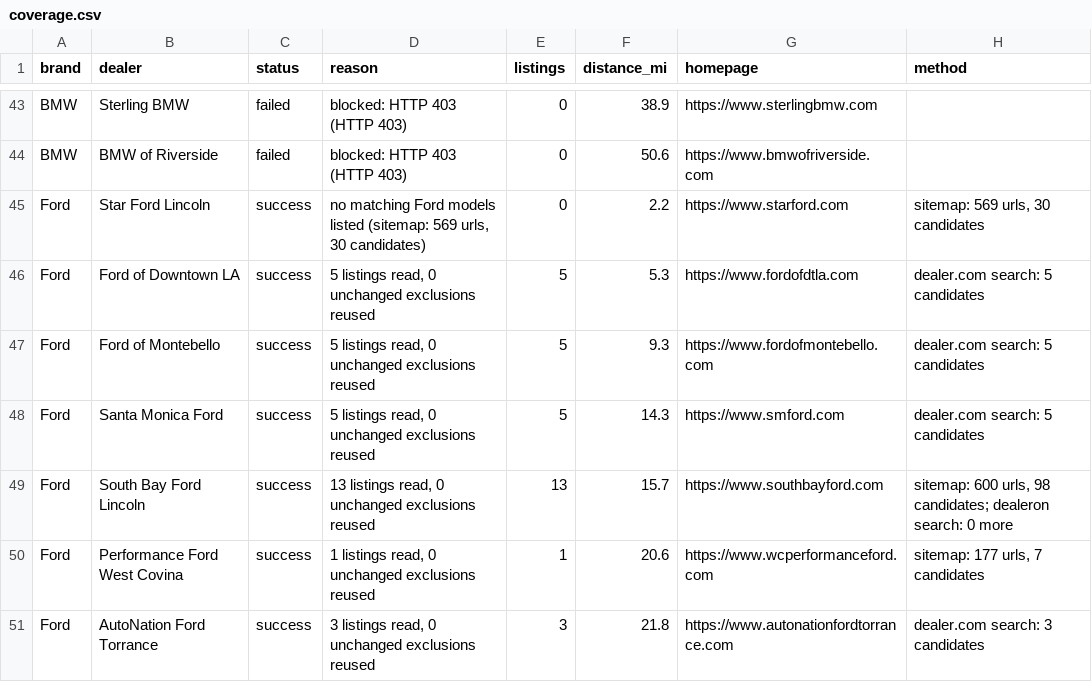
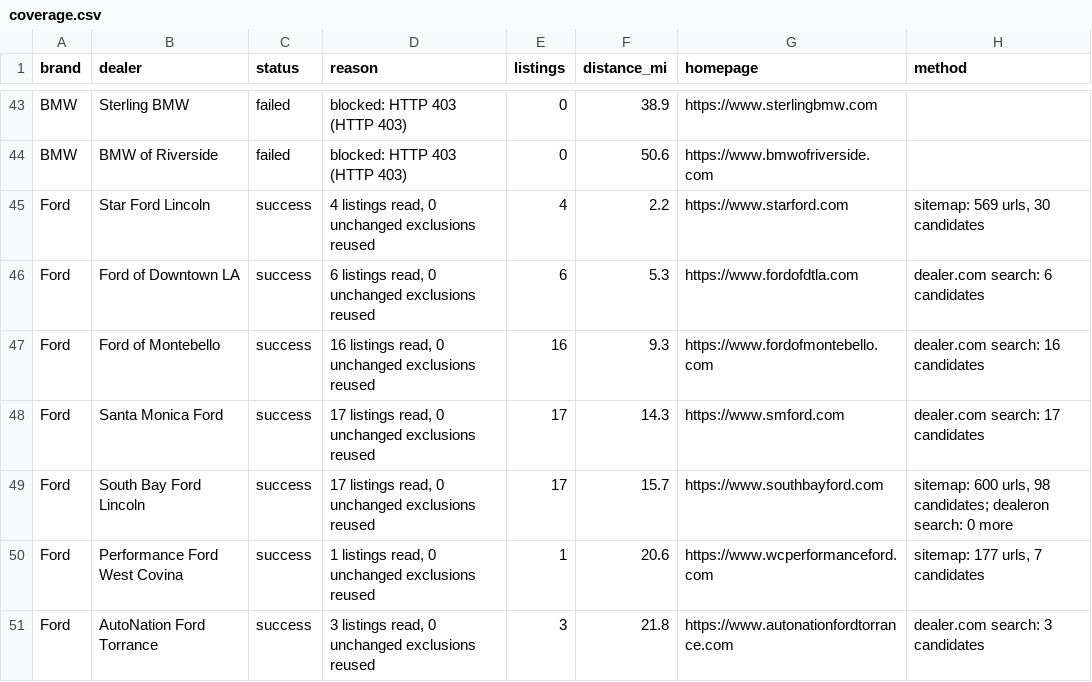
Before and after one commit to jhpdrbl/Car-finder-Ross, a CSV file: data/coverage.csv, drawn as a sheet; only a part is shown, gaps mark what is left out; the diff covers the shown part only.

```diff
--- a/data/coverage.csv
+++ b/data/coverage.csv
@@ -44,7 +44,7 @@ BMW,Sterling BMW,failed,blocked: HTTP 403 (HTTP 403),0,38.9,https://www.sterling
 BMW,BMW of Riverside,failed,blocked: HTTP 403 (HTTP 403),0,50.6,https://www.bmwofriverside.com,
-Ford,Star Ford Lincoln,success,"no matching Ford models listed (sitemap: 569 urls, 30 candidates)",0,2.2,https://www.starford.com,"sitemap: 569 urls, 30 candidates"
-Ford,Ford of Downtown LA,success,"5 listings read, 0 unchanged exclusions reused",5,5.3,https://www.fordofdtla.com,dealer.com search: 5 candidates
-Ford,Ford of Montebello,success,"5 listings read, 0 unchanged exclusions reused",5,9.3,https://www.fordofmontebello.com,dealer.com search: 5 candidates
-Ford,Santa Monica Ford,success,"5 listings read, 0 unchanged exclusions reused",5,14.3,https://www.smford.com,dealer.com search: 5 candidates
-Ford,South Bay Ford Lincoln,success,"13 listings read, 0 unchanged exclusions reused",13,15.7,https://www.southbayford.com,"sitemap: 600 urls, 98 candidates; dealeron search: 0 more"
+Ford,Star Ford Lincoln,success,"4 listings read, 0 unchanged exclusions reused",4,2.2,https://www.starford.com,"sitemap: 569 urls, 30 candidates"
+Ford,Ford of Downtown LA,success,"6 listings read, 0 unchanged exclusions reused",6,5.3,https://www.fordofdtla.com,dealer.com search: 6 candidates
+Ford,Ford of Montebello,success,"16 listings read, 0 unchanged exclusions reused",16,9.3,https://www.fordofmontebello.com,dealer.com search: 16 candidates
+Ford,Santa Monica Ford,success,"17 listings read, 0 unchanged exclusions reused",17,14.3,https://www.smford.com,dealer.com search: 17 candidates
+Ford,South Bay Ford Lincoln,success,"17 listings read, 0 unchanged exclusions reused",17,15.7,https://www.southbayford.com,"sitemap: 600 urls, 98 candidates; dealeron search: 0 more"
 Ford,Performance Ford West Covina,success,"1 listings read, 0 unchanged exclusions reused",1,20.6,https://www.wcperformanceford.com,"sitemap: 177 urls, 7 candidates"
```
Also changed, not shown: 43 edited cells elsewhere in this file, data/jenna/price_history.csv, data/price_history.csv, 7 other files.
